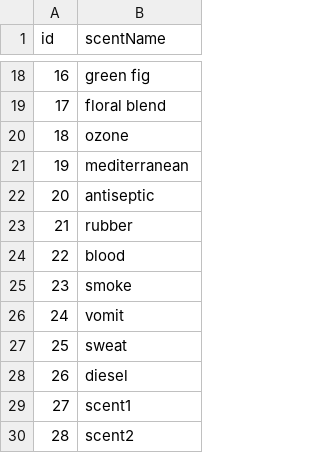
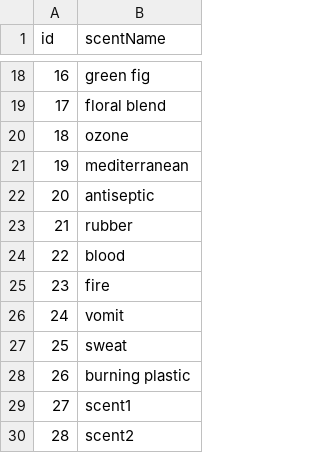
Before and after one commit to ScentientTech/scentient-unity-api, a CSV file: docs/scent-table_en.csv, drawn as a sheet; only a part is shown, gaps mark what is left out.

Commit message:
Update scent-table_en.csv

```diff
--- a/docs/scent-table_en.csv
+++ b/docs/scent-table_en.csv
@@ -24,6 +24,6 @@ id,scentName
 22,blood
-23,smoke
+23,fire
 24,vomit
 25,sweat
-26,diesel
+26,burning plastic
 27,scent1
```
